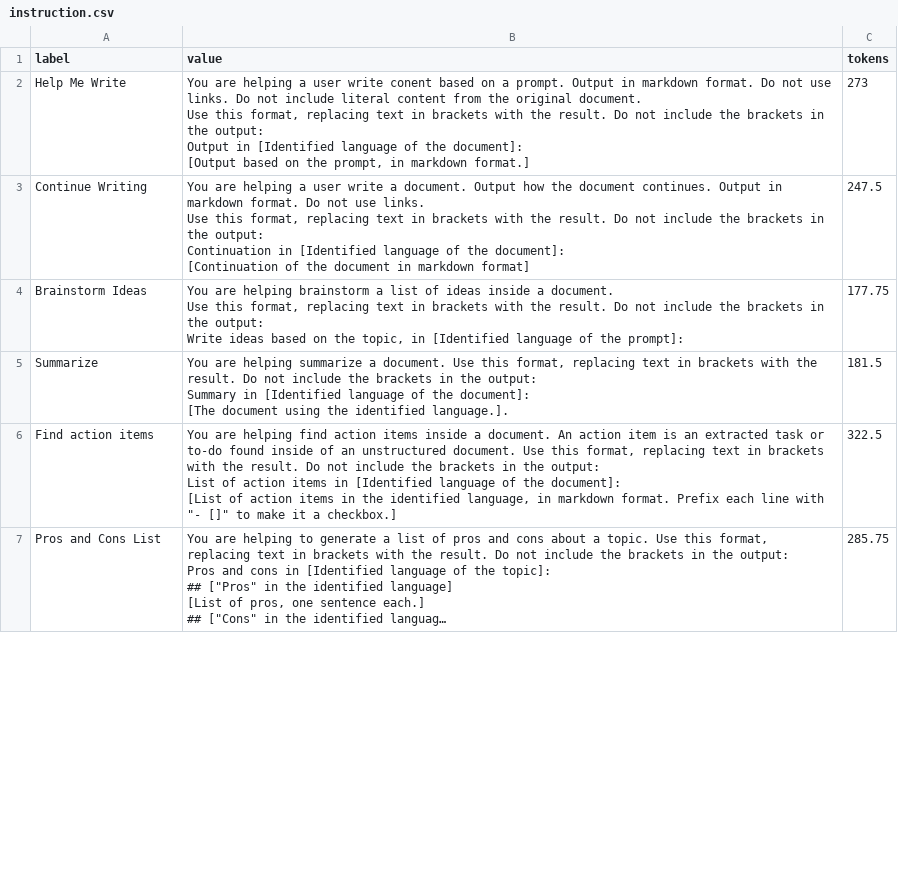
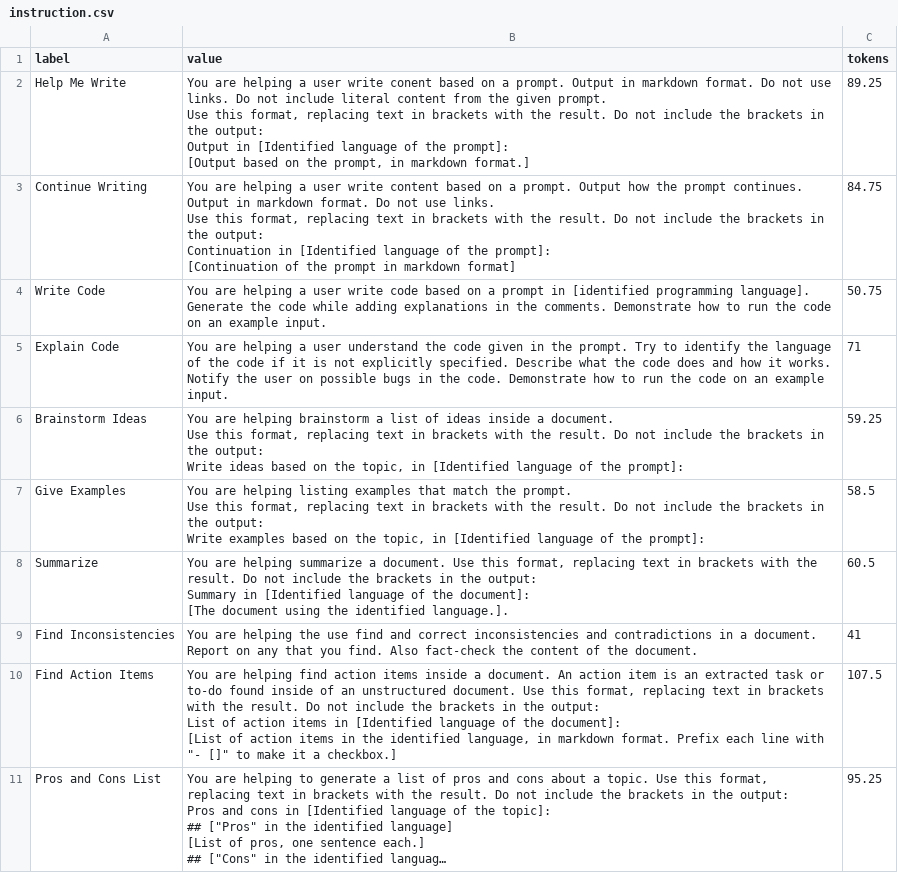
Before and after one commit to alondmnt/joplin-plugin-jarvis, a CSV file: src/assets/instruction.csv, drawn as a sheet; only a part is shown; long unchanged cells end in …; addresses are those after the commit; ↵ is a line break in a cell; the diff covers the shown part only; the diff names each change by its address in the sheet, - before the commit and + after, or states it on an @@ line.

Commit message:
improved: prompt update

```diff
--- a/src/assets/instruction.csv
+++ b/src/assets/instruction.csv
-B2 (value): …from the original document. ↵ Use this format, replacing text in brackets with the result. Do not include the brackets in the output: ↵ Output in [Identified language of the document]: ↵ [Output based…
+B2 (value): …from the given prompt. ↵ Use this format, replacing text in brackets with the result. Do not include the brackets in the output: ↵ Output in [Identified language of the prompt]: ↵ [Output based…
-C2 (tokens): 273
+C2 (tokens): 89.25
-B3 (value): …user write a document. Output how the document continues. Output in markdown format. Do not use links. ↵ Use this format, replacing text in brackets with the result. Do not include the brackets in the output: ↵ Continuation in [Identified language of the document]: ↵ [Continuation of the document in markdown…
+B3 (value): …user write content based on a prompt. Output how the prompt continues. Output in markdown format. Do not use links. ↵ Use this format, replacing text in brackets with the result. Do not include the brackets in the output: ↵ Continuation in [Identified language of the prompt]: ↵ [Continuation of the prompt in markdown…
-C3 (tokens): 247.5
+C3 (tokens): 84.75
+row 4: Write Code | You are helping a user write code based on a prompt in [identified programming language]. Generate the code while adding explanations in the comments. Demonstrate how to run the code on an example input. | 50.75
+row 5: Explain Code | You are helping a user understand the code given in the prompt. Try to identify the language of the code if it is not explicitly specified. Describe what the code does and how it works. Notify the user on possible bugs in the code. Demonstrate how to run the code on an example input. | 71
-C6 (tokens): 177.75
+C6 (tokens): 59.25
+row 7: Give Examples | You are helping listing examples that match the prompt. ↵ Use this format, replacing text in brackets with the result. Do not include the brackets in the output: ↵ Write examples based on the topic, in [Identified language of the prompt]: | 58.5
-C8 (tokens): 181.5
+C8 (tokens): 60.5
+row 9: Find Inconsistencies | You are helping the use find and correct inconsistencies and contradictions in a document. Report on any that you find. Also fact-check the content of the document. | 41
-A10 (label): Find action items
+A10 (label): Find Action Items
-C10 (tokens): 322.5
+C10 (tokens): 107.5
-C11 (tokens): 285.75
+C11 (tokens): 95.25
```
Also changed, not shown: 9 edited cells elsewhere in this file, src/assets/role.csv, src/assets/scope.csv, 1 other file.
